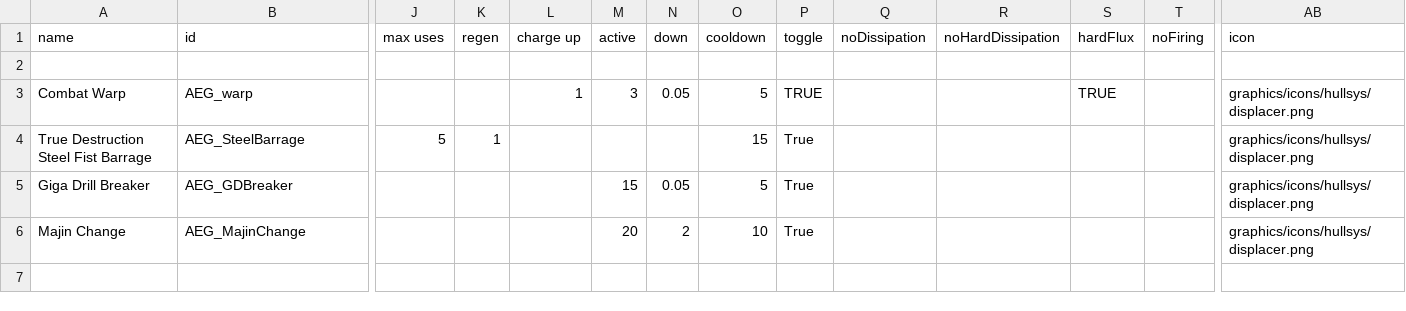
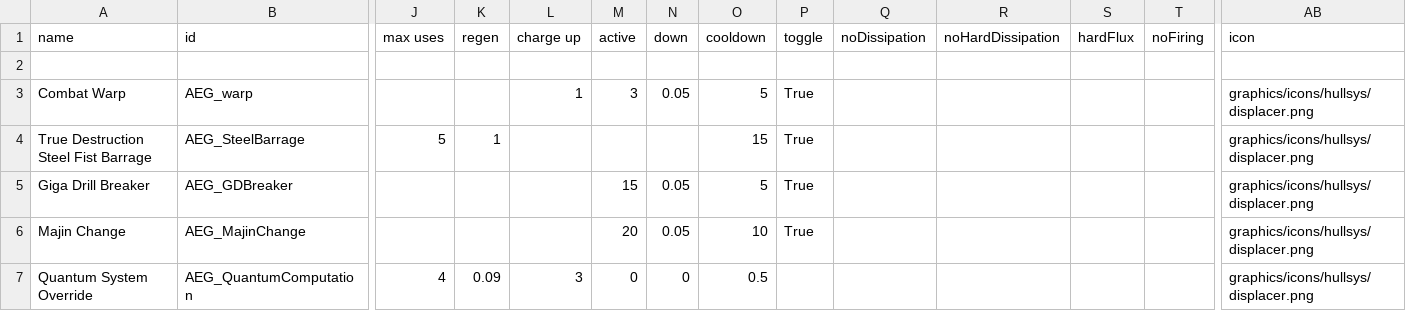
Before and after one commit to OmegaCore7/AEG, a CSV file: data/shipsystems/ship_systems.csv, drawn as a sheet; only a part is shown, gaps mark what is left out; rows hold the shown columns only; the diff names each change by its address in the sheet, - before the commit and + after, or states it on an @@ line.

```diff
--- a/data/shipsystems/ship_systems.csv
+++ b/data/shipsystems/ship_systems.csv
-P3 (toggle): TRUE
+P3 (toggle): True
-S3 (hardFlux): TRUE
+S3 (hardFlux): (empty)
-N6 (down): 2
+N6 (down): 0.05
+row 7: Quantum System Override | AEG_QuantumComputation | 4 | 0.09 | 3 | 0 | 0 | 0.5 |  |  |  |  |  | graphics/icons/hullsys/displacer.png
```
Also changed, not shown: 3 other files.
